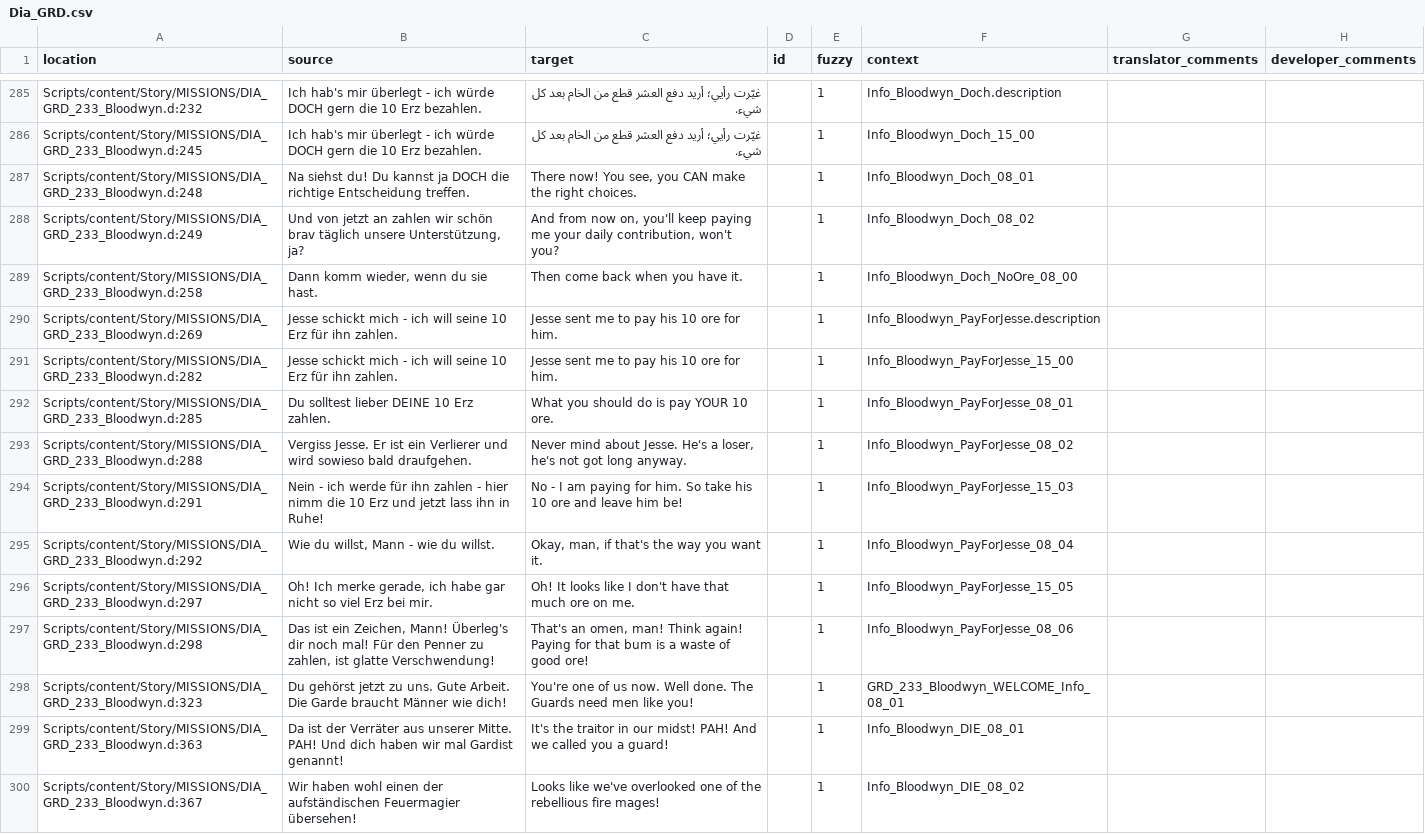
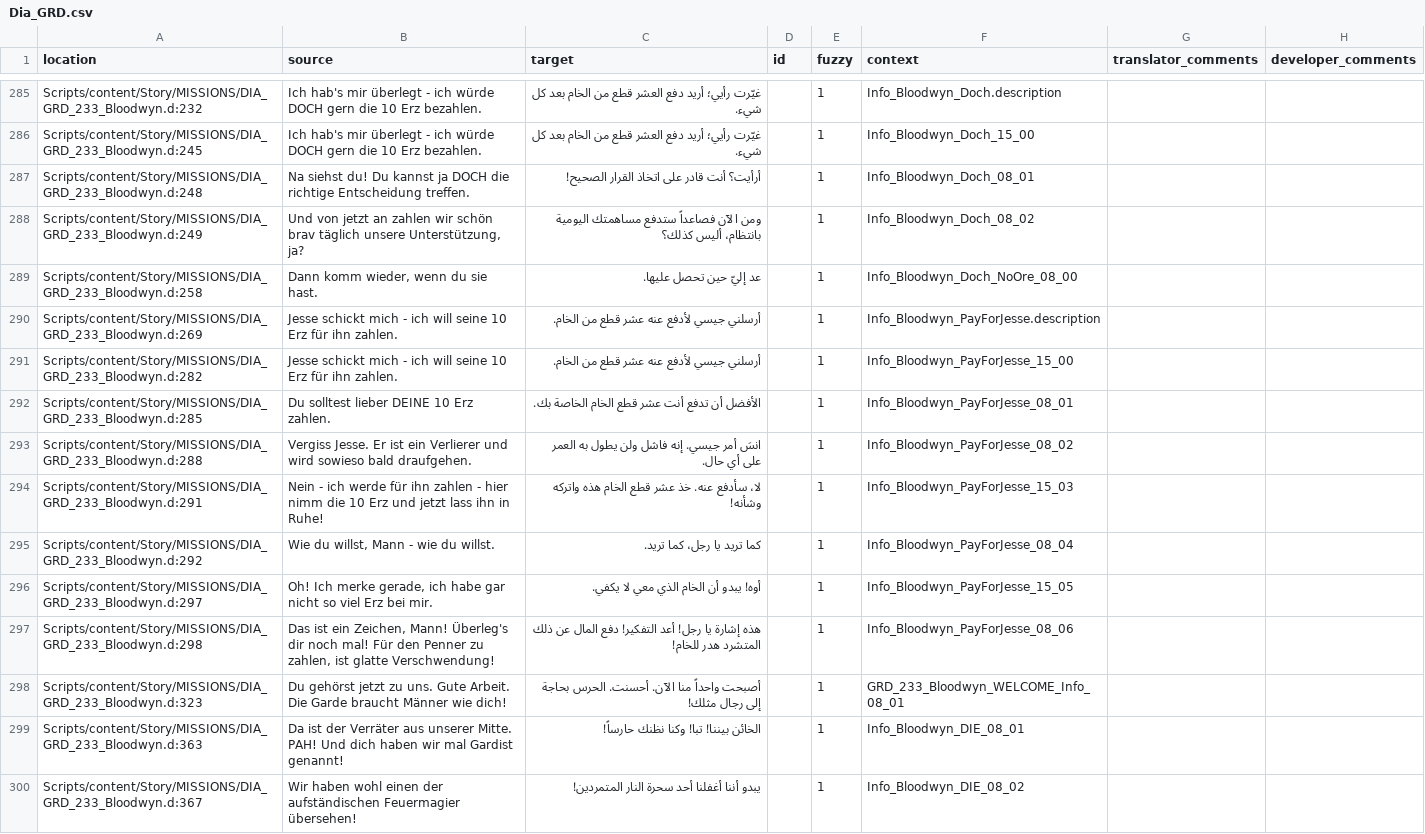
Before and after one commit to 2Saud-coder/Gothic-1-localization, a CSV file: .translations/ar/Dia_GRD.csv, drawn as a sheet; only a part is shown, gaps mark what is left out; the diff covers the shown part only; the diff names each change by its address in the sheet, - before the commit and + after, or states it on an @@ line.

```diff
--- a/.translations/ar/Dia_GRD.csv
+++ b/.translations/ar/Dia_GRD.csv
-C287 (target): There now! You see, you CAN make the right choices.
+C287 (target): أرأيت؟ أنت قادر على اتخاذ القرار الصحيح!
-C288 (target): And from now on, you'll keep paying me your daily contribution, won't you?
+C288 (target): ومن الآن فصاعداً ستدفع مساهمتك اليومية بانتظام، أليس كذلك؟
-C289 (target): Then come back when you have it.
+C289 (target): عد إليّ حين تحصل عليها.
-C290:C291 (target): Jesse sent me to pay his 10 ore for him.
+C290:C291 (target): أرسلني جيسي لأدفع عنه عشر قطع من الخام.
-C292 (target): What you should do is pay YOUR 10 ore.
+C292 (target): الأفضل أن تدفع أنت عشر قطع الخام الخاصة بك.
-C293 (target): Never mind about Jesse. He's a loser, he's not got long anyway.
+C293 (target): انسَ أمر جيسي. إنه فاشل ولن يطول به العمر على أي حال.
-C294 (target): No - I am paying for him. So take his 10 ore and leave him be!
+C294 (target): لا، سأدفع عنه. خذ عشر قطع الخام هذه واتركه وشأنه!
-C295 (target): Okay, man, if that's the way you want it.
+C295 (target): كما تريد يا رجل، كما تريد.
-C296 (target): Oh! It looks like I don't have that much ore on me.
+C296 (target): أوه! يبدو أن الخام الذي معي لا يكفي.
-C297 (target): That's an omen, man! Think again! Paying for that bum is a waste of good ore!
+C297 (target): هذه إشارة يا رجل! أعد التفكير! دفع المال عن ذلك المتشرد هدر للخام!
-C298 (target): You're one of us now. Well done. The Guards need men like you!
+C298 (target): أصبحت واحداً منا الآن. أحسنت. الحرس بحاجة إلى رجال مثلك!
-C299 (target): It's the traitor in our midst! PAH! And we called you a guard!
+C299 (target): الخائن بيننا! تبا! وكنا نظنك حارساً!
-C300 (target): Looks like we've overlooked one of the rebellious fire mages!
+C300 (target): يبدو أننا أغفلنا أحد سحرة النار المتمردين!
```
Also changed, not shown: 16 edited cells elsewhere in this file.
